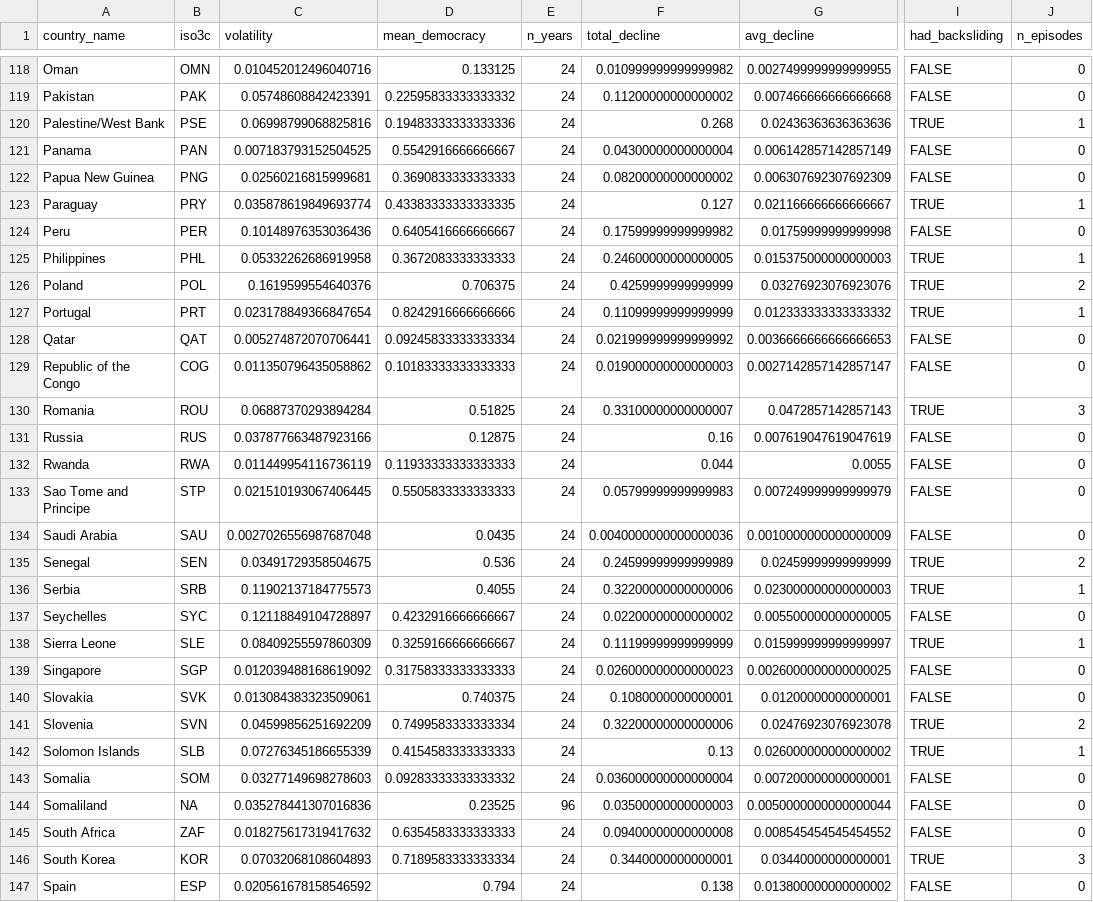
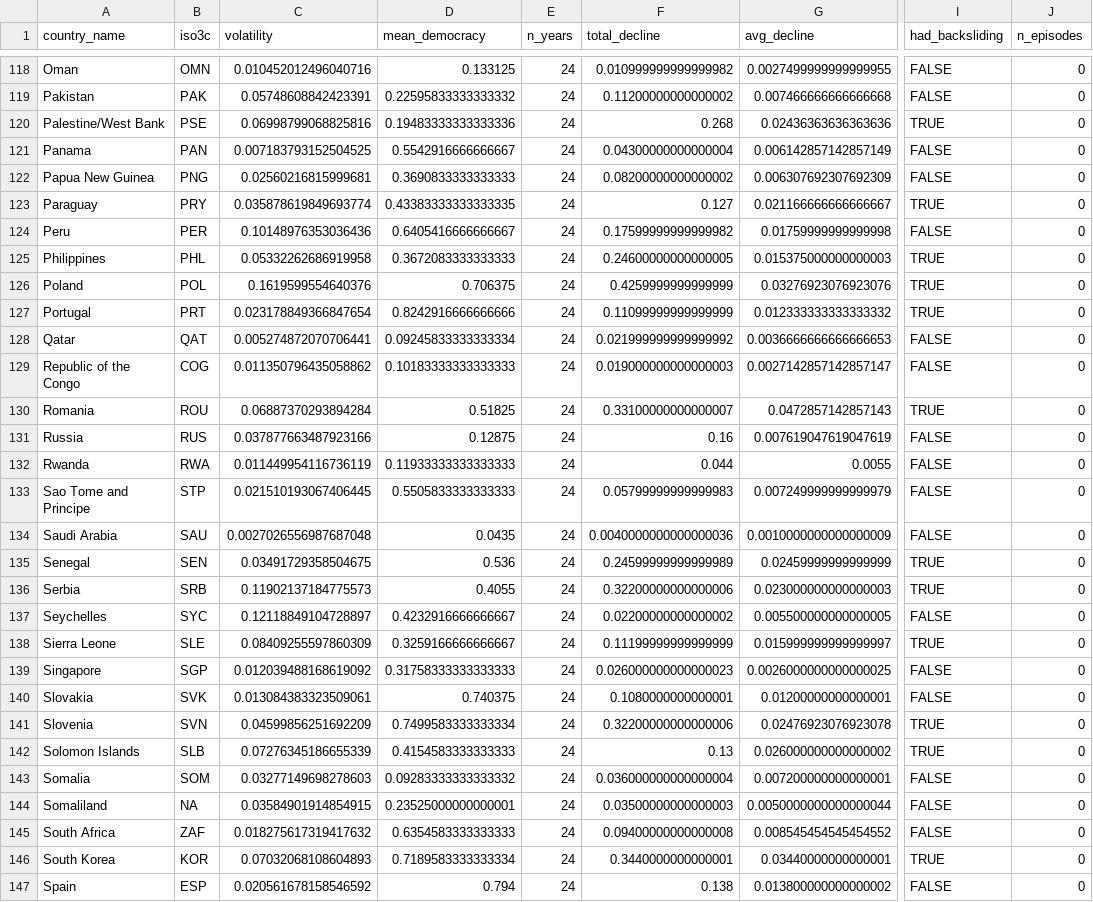
Before and after one commit to LawVinKin/democratic-resilience, a CSV file: data/02-analysis_data/stability_measures.csv, drawn as a sheet; only a part is shown, gaps mark what is left out; the diff covers the shown part only; the diff names each change by its address in the sheet, - before the commit and + after, or states it on an @@ line.

```diff
--- a/data/02-analysis_data/stability_measures.csv
+++ b/data/02-analysis_data/stability_measures.csv
-J120 (n_episodes): 1
+J120 (n_episodes): 0
-J123 (n_episodes): 1
+J123 (n_episodes): 0
-J125 (n_episodes): 1
+J125 (n_episodes): 0
-J126 (n_episodes): 2
+J126 (n_episodes): 0
-J127 (n_episodes): 1
+J127 (n_episodes): 0
-J130 (n_episodes): 3
+J130 (n_episodes): 0
-J135 (n_episodes): 2
+J135 (n_episodes): 0
-J136 (n_episodes): 1
+J136 (n_episodes): 0
-J138 (n_episodes): 1
+J138 (n_episodes): 0
-J141 (n_episodes): 2
+J141 (n_episodes): 0
-J142 (n_episodes): 1
+J142 (n_episodes): 0
-C144 (volatility): 0.035278441307016836
+C144 (volatility): 0.03584901914854915
-D144 (mean_democracy): 0.23525
+D144 (mean_democracy): 0.23525000000000001
-E144 (n_years): 96
+E144 (n_years): 24
-J146 (n_episodes): 3
+J146 (n_episodes): 0
```
Also changed, not shown: 50 edited cells elsewhere in this file, data/02-analysis_data/dpi_processed.csv, data/02-analysis_data/gdp_processed.csv, 36 other files.
